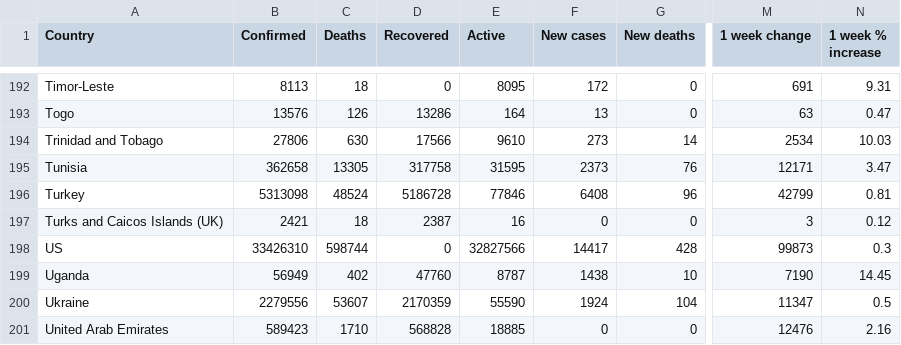
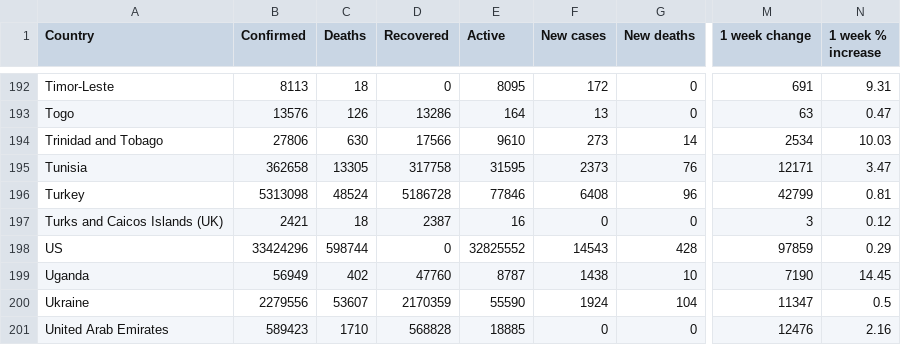
Before and after one commit to milanowicz/COVID-19-Dataset, a CSV file: data/jhu/time_series_covid19_grouped_by_countries.csv, drawn as a sheet; only a part is shown, gaps mark what is left out; the diff names each change by its address in the sheet, - before the commit and + after, or states it on an @@ line.

Commit message:
Update data.

```diff
--- a/data/jhu/time_series_covid19_grouped_by_countries.csv
+++ b/data/jhu/time_series_covid19_grouped_by_countries.csv
-B198 (Confirmed): 33426310
+B198 (Confirmed): 33424296
-E198 (Active): 32827566
+E198 (Active): 32825552
-F198 (New cases): 14417
+F198 (New cases): 14543
-M198 (1 week change): 99873
+M198 (1 week change): 97859
-N198 (1 week % increase): 0.3
+N198 (1 week % increase): 0.29
```
Also changed, not shown: data/jhu/time_series_covid19_grouped_by_days.csv.
